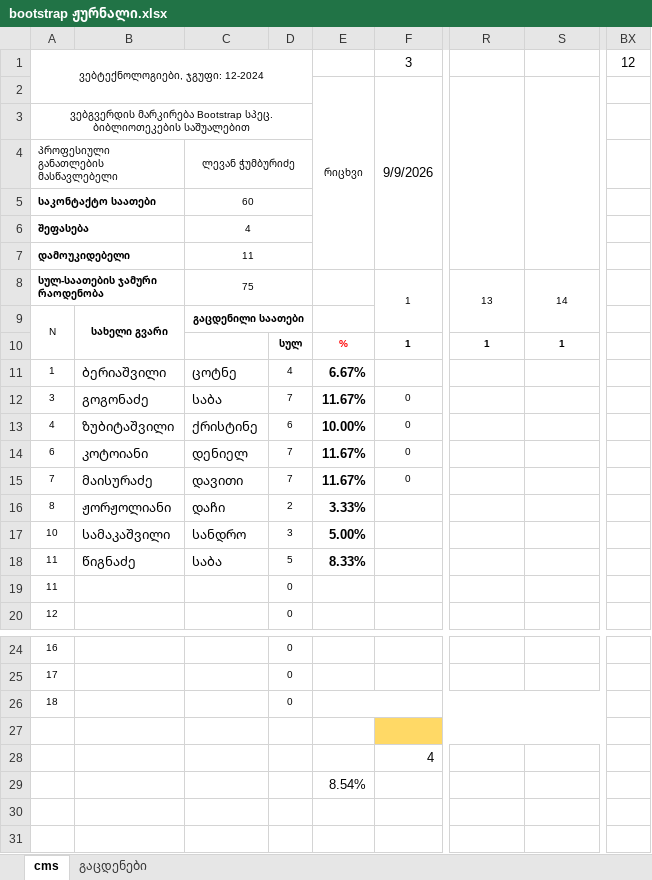
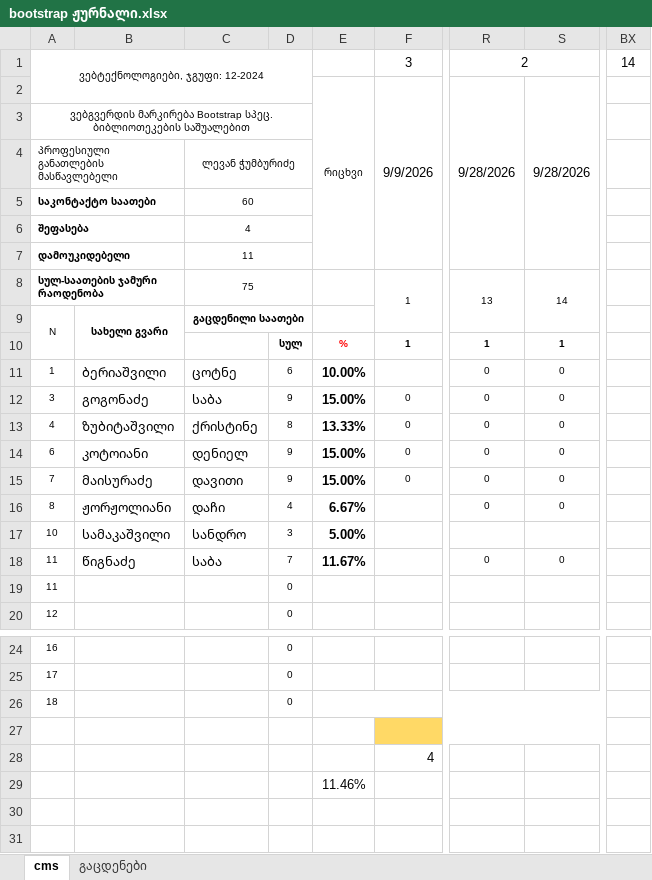
Before and after one commit to gldanifrontgit/Mermisi, an Excel workbook: Journals/bootstrap ჟურნალი.xlsx, sheet cms, drawn as a sheet; only a part is shown, gaps mark what is left out; values as stored, in another font and other column widths than the file's, no borders; the diff names each change by its address in the sheet, - before the commit and + after, or states it on an @@ line.

Commit message:
journal 28.09.2026

```diff
--- a/Journals/bootstrap ჟურნალი.xlsx (sheet cms)
+++ b/Journals/bootstrap ჟურნალი.xlsx (sheet cms)
-R1: (empty)
+R1: 2
+R1:S1 merged
-BX1: 12
+BX1: 14
-R2: (empty)
+R2: 9/28/2026
-S2: (empty)
+S2: 9/28/2026
-D11: 4
+D11: 6
-E11: 6.67%
+E11: 10.00%
-R11:R16: (empty)
+R11:R16: 0
-S11:S16: (empty)
+S11:S16: 0
-D12: 7
+D12: 9
-E12: 11.67%
+E12: 15.00%
-D13: 6
+D13: 8
-E13: 10.00%
+E13: 13.33%
-D14:D15: 7
+D14:D15: 9
-E14:E15: 11.67%
+E14:E15: 15.00%
-D16: 2
+D16: 4
-E16: 3.33%
+E16: 6.67%
-D18: 5
+D18: 7
-E18: 8.33%
+E18: 11.67%
-R18: (empty)
+R18: 0
-S18: (empty)
+S18: 0
-E29: 8.54%
+E29: 11.46%
```
Also changed, not shown: sheet გაცდენები.
